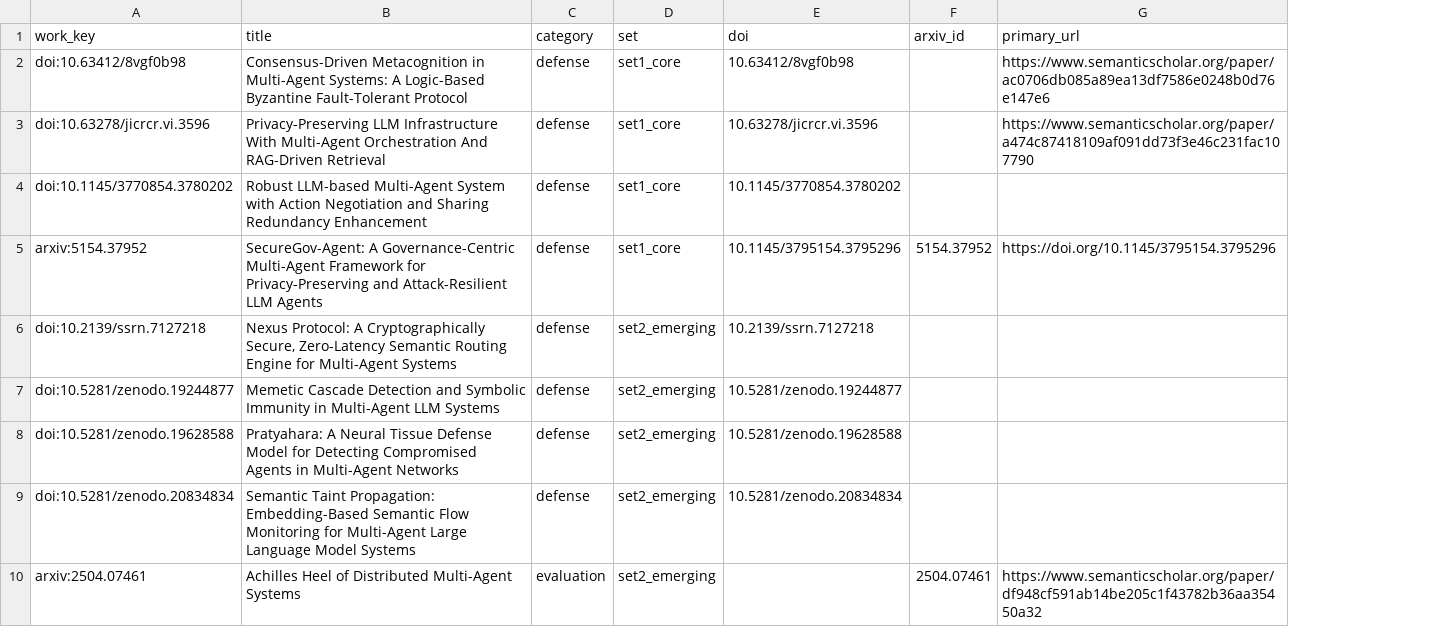
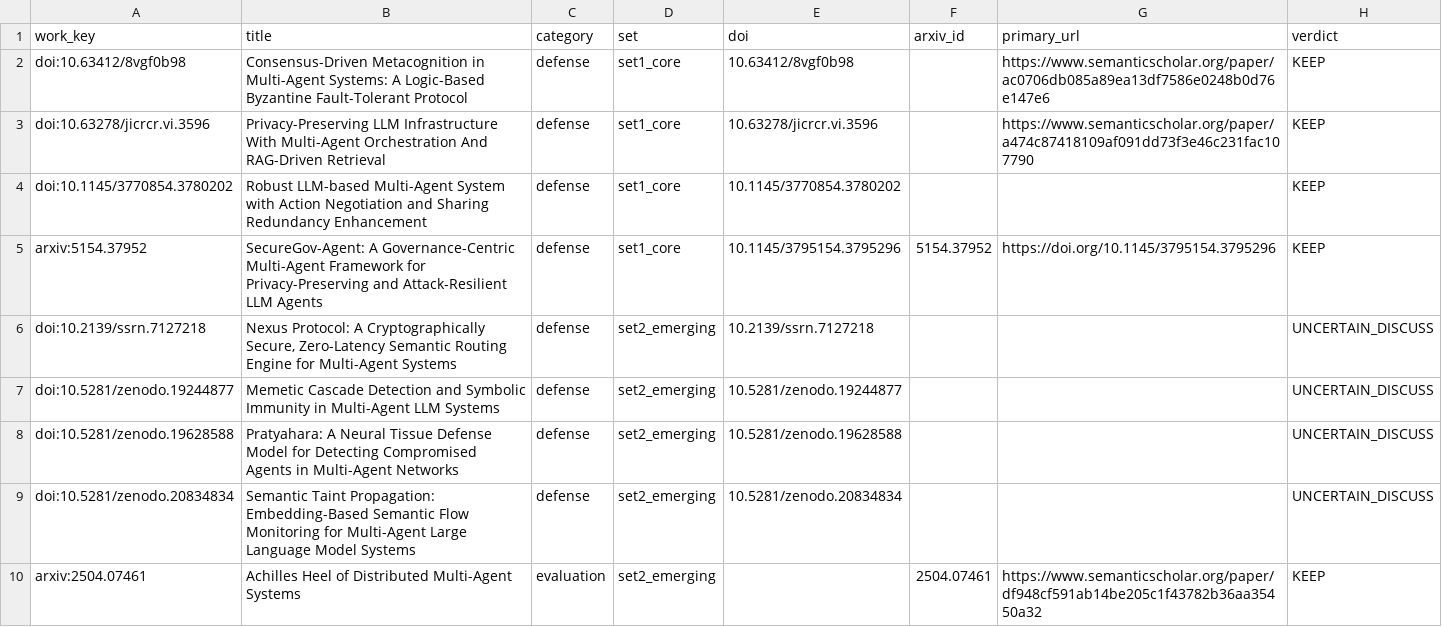
Before and after one commit to BrookeYangRui/multiagent_security_corpus, a TSV file: corpus/remaining_189_batches/batch_06.tsv, drawn as a sheet; only a part is shown; the diff names each change by its address in the sheet, - before the commit and + after, or states it on an @@ line.

```diff
--- a/corpus/remaining_189_batches/batch_06.tsv
+++ b/corpus/remaining_189_batches/batch_06.tsv
+column H (verdict), rows 2-10: KEEP | KEEP | KEEP | KEEP | UNCERTAIN_DISCUSS | UNCERTAIN_DISCUSS | UNCERTAIN_DISCUSS | UNCERTAIN_DISCUSS | KEEP
```
Also changed, not shown: corpus/remaining_189_batches/batch_01.tsv, corpus/remaining_189_batches/batch_03.tsv, 7 other files.
